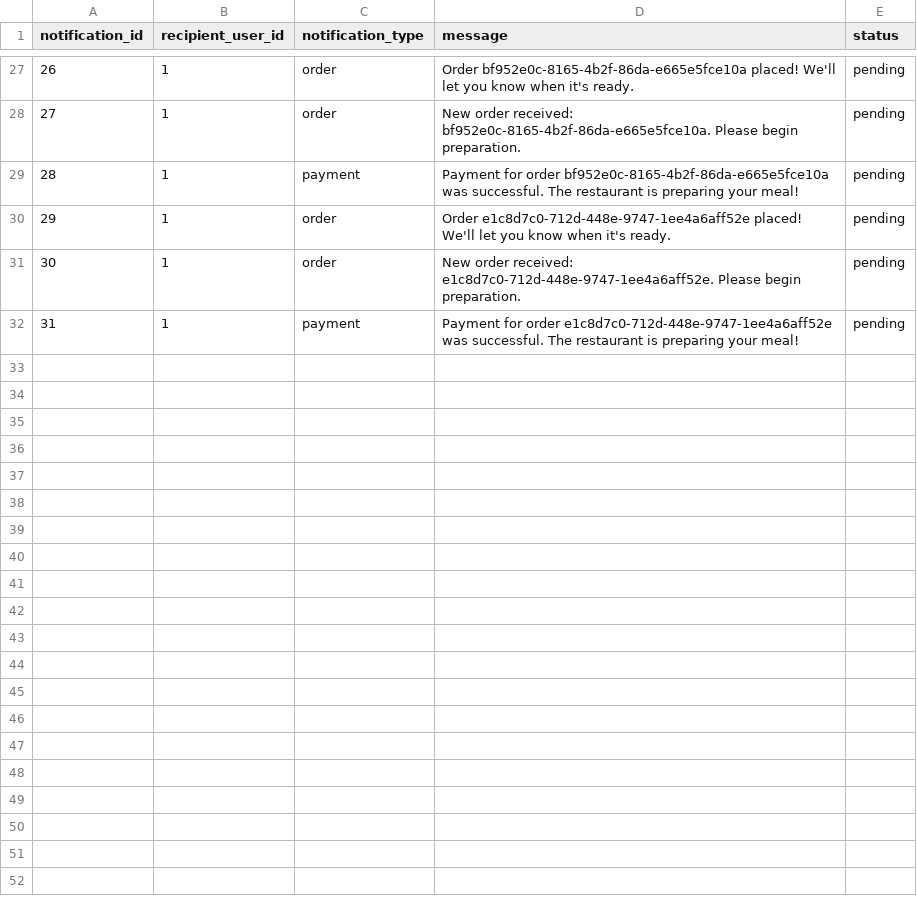
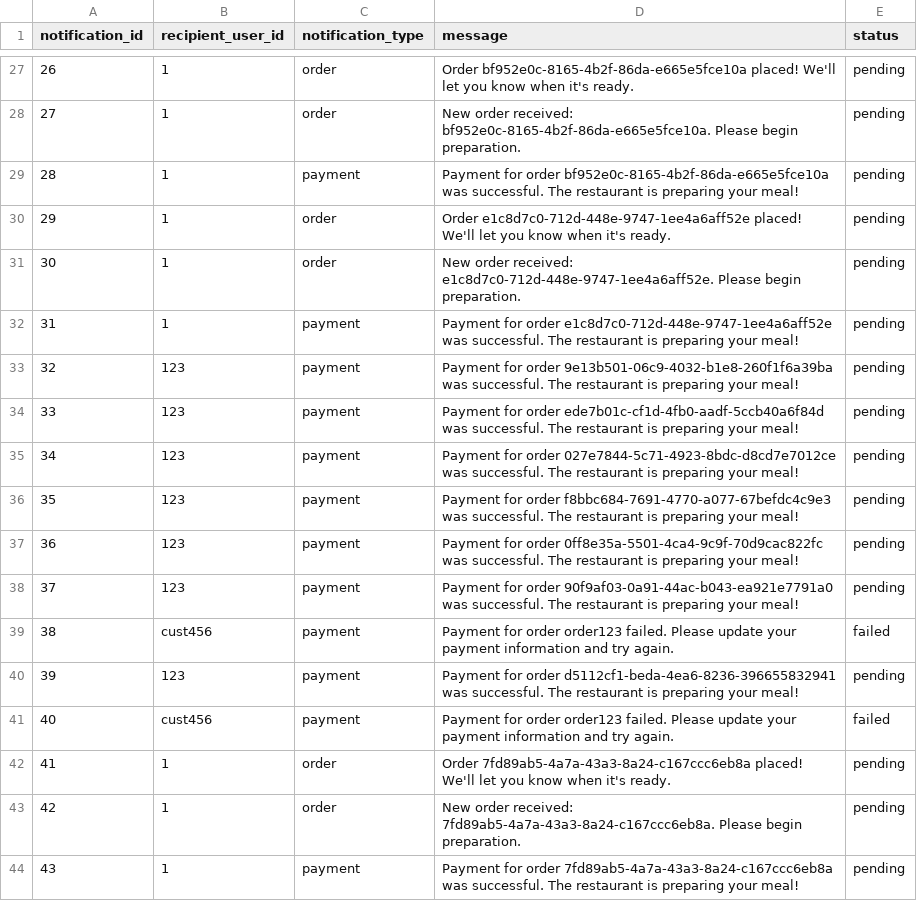
Before and after one commit to Badger-Tree/310_Group17FoodApp_GOATSQUAD, a CSV file: app/data/notification.csv, drawn as a sheet; only a part is shown, gaps mark what is left out; the diff covers the shown part only.

Commit message:
added unit tests for create_order, revised order methods to include notifications

```diff
--- a/app/data/notification.csv
+++ b/app/data/notification.csv
@@ -32 +32,13 @@ notification_id,recipient_user_id,notification_type,message,status
 31,1,payment,Payment for order e1c8d7c0-712d-448e-9747-1ee4a6aff52e was successful. The restaurant is preparing your meal!,pending
+32,123,payment,Payment for order 9e13b501-06c9-4032-b1e8-260f1f6a39ba was successful. The restaurant is preparing your meal!,pending
+33,123,payment,Payment for order ede7b01c-cf1d-4fb0-aadf-5ccb40a6f84d was successful. The restaurant is preparing your meal!,pending
+34,123,payment,Payment for order 027e7844-5c71-4923-8bdc-d8cd7e7012ce was successful. The restaurant is preparing your meal!,pending
+35,123,payment,Payment for order f8bbc684-7691-4770-a077-67befdc4c9e3 was successful. The restaurant is preparing your meal!,pending
+36,123,payment,Payment for order 0ff8e35a-5501-4ca4-9c9f-70d9cac822fc was successful. The restaurant is preparing your meal!,pending
+37,123,payment,Payment for order 90f9af03-0a91-44ac-b043-ea921e7791a0 was successful. The restaurant is preparing your meal!,pending
+38,cust456,payment,Payment for order order123 failed. Please update your payment information and try again.,failed
+39,123,payment,Payment for order d5112cf1-beda-4ea6-8236-396655832941 was successful. The restaurant is preparing your meal!,pending
+40,cust456,payment,Payment for order order123 failed. Please update your payment information and try again.,failed
+41,1,order,Order 7fd89ab5-4a7a-43a3-8a24-c167ccc6eb8a placed! We'll let you know when it's ready.,pending
+42,1,order,New order received: 7fd89ab5-4a7a-43a3-8a24-c167ccc6eb8a. Please begin preparation.,pending
+43,1,payment,Payment for order 7fd89ab5-4a7a-43a3-8a24-c167ccc6eb8a was successful. The restaurant is preparing your meal!,pending
```
Also changed, not shown: 11 added rows elsewhere in this file, app/data/order_items.csv, app/data/sessions.csv, 3 other files.
